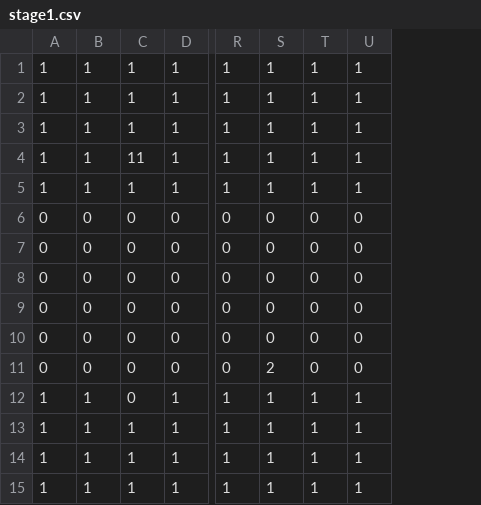
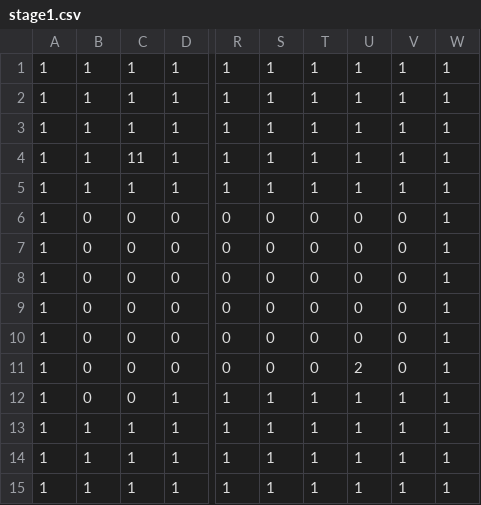
Before and after one commit to OzawaTaiki/TD1_3, a CSV file: data/stage1.csv, drawn as a sheet; only a part is shown, gaps mark what is left out; the diff names each change by its address in the sheet, - before the commit and + after, or states it on an @@ line.

```diff
--- a/data/stage1.csv
+++ b/data/stage1.csv
+column V, rows 1-15: 1 | 1 | 1 | 1 | 1 | 0 | 0 | 0 | 0 | 0 | 0 | 1 | 1 | 1 | 1
+column W, rows 1-15: all 1
-A6:A11: 0
+A6:A11: 1
-S11: 2
+S11: 0
-U11: 0
+U11: 2
-B12: 1
+B12: 0
```
Also changed, not shown: data/stage10.csv, data/stage2.csv, 7 other files.
